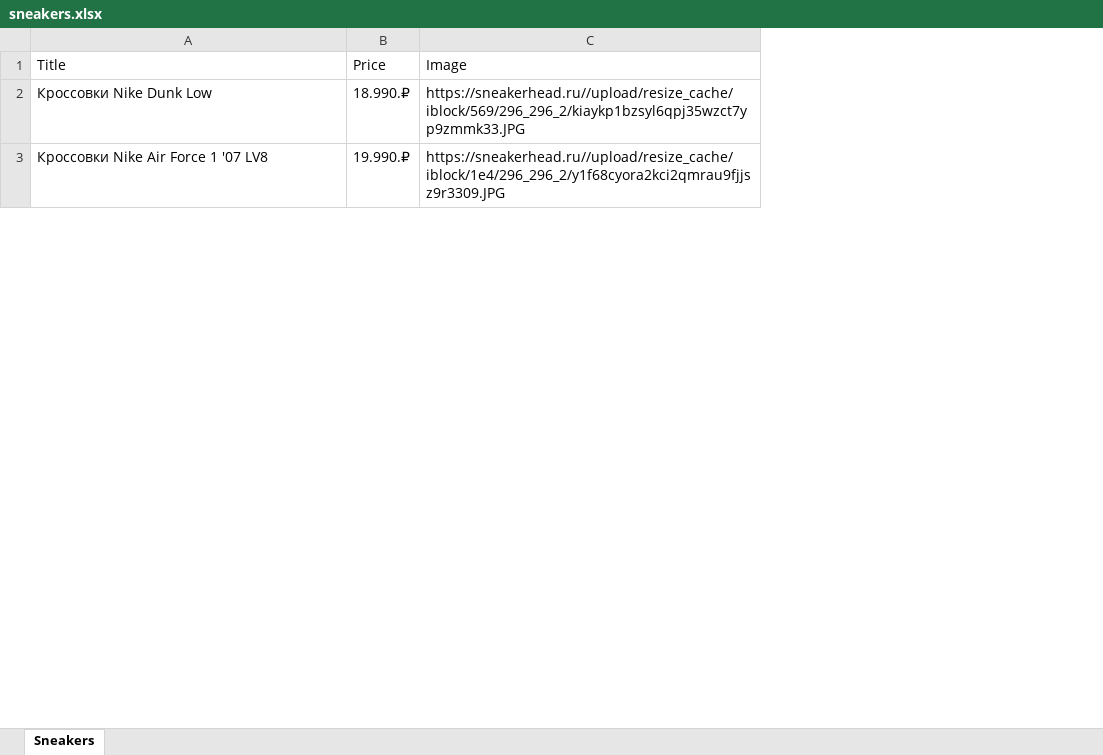
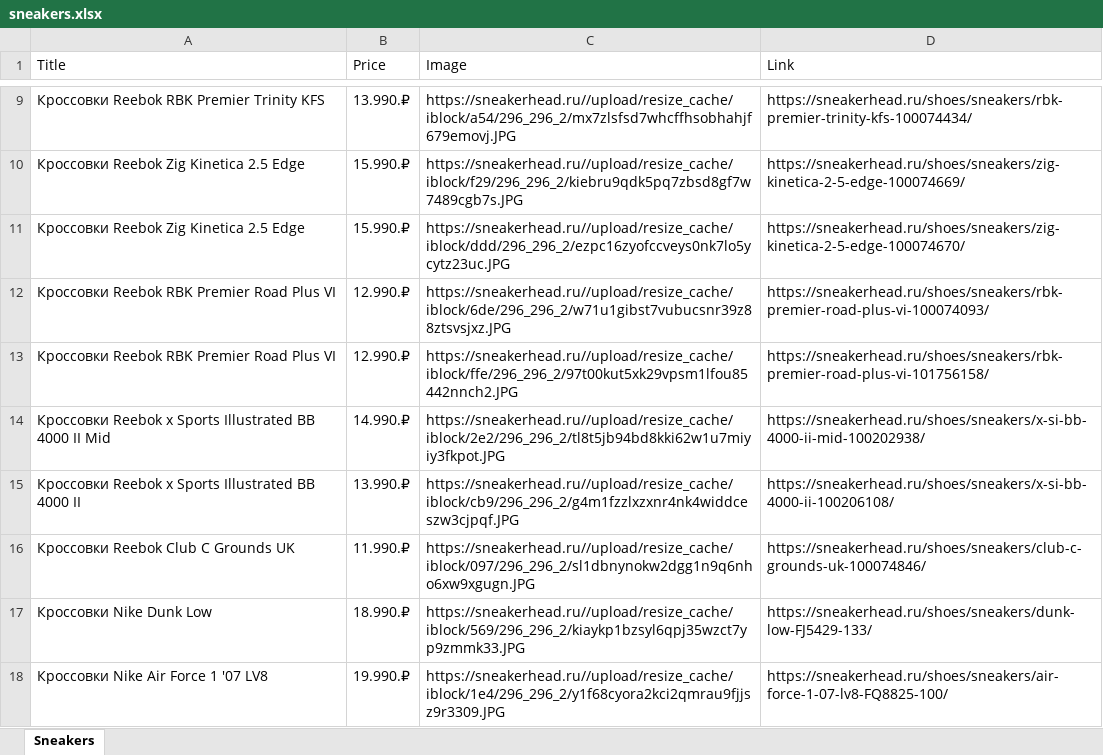
Before and after one commit to azmodessu/pythonProject, an Excel workbook: sneakers.xlsx, sheet Sneakers, drawn as a sheet; only a part is shown, gaps mark what is left out; values as stored, in another font and other column widths than the file's, no borders; the diff covers the shown part only; the diff names each change by its address in the sheet, - before the commit and + after, or states it on an @@ line.

```diff
--- a/sneakers.xlsx (sheet Sneakers)
+++ b/sneakers.xlsx (sheet Sneakers)
+column D (Link), rows 17-18: https://sneakerhead.ru/shoes/sneakers/dunk-low-FJ5429-133/ | https://sneakerhead.ru/shoes/sneakers/air-force-1-07-lv8-FQ8825-100/
+row 9: Кроссовки Reebok RBK Premier Trinity KFS | 13.990.₽ | https://sneakerhead.ru//upload/resize_cache/iblock/a54/296_296_2/mx7zlsfsd7whcffhsobhahjf679emovj.JPG | https://sneakerhead.ru/shoes/sneakers/rbk-premier-trinity-kfs-100074434/
+row 10: Кроссовки Reebok Zig Kinetica 2.5 Edge | 15.990.₽ | https://sneakerhead.ru//upload/resize_cache/iblock/f29/296_296_2/kiebru9qdk5pq7zbsd8gf7w7489cgb7s.JPG | https://sneakerhead.ru/shoes/sneakers/zig-kinetica-2-5-edge-100074669/
+row 11: Кроссовки Reebok Zig Kinetica 2.5 Edge | 15.990.₽ | https://sneakerhead.ru//upload/resize_cache/iblock/ddd/296_296_2/ezpc16zyofccveys0nk7lo5ycytz23uc.JPG | https://sneakerhead.ru/shoes/sneakers/zig-kinetica-2-5-edge-100074670/
+row 12: Кроссовки Reebok RBK Premier Road Plus VI | 12.990.₽ | https://sneakerhead.ru//upload/resize_cache/iblock/6de/296_296_2/w71u1gibst7vubucsnr39z88ztsvsjxz.JPG | https://sneakerhead.ru/shoes/sneakers/rbk-premier-road-plus-vi-100074093/
+row 13: Кроссовки Reebok RBK Premier Road Plus VI | 12.990.₽ | https://sneakerhead.ru//upload/resize_cache/iblock/ffe/296_296_2/97t00kut5xk29vpsm1lfou85442nnch2.JPG | https://sneakerhead.ru/shoes/sneakers/rbk-premier-road-plus-vi-101756158/
+row 14: Кроссовки Reebok x Sports Illustrated BB 4000 II Mid | 14.990.₽ | https://sneakerhead.ru//upload/resize_cache/iblock/2e2/296_296_2/tl8t5jb94bd8kki62w1u7miyiy3fkpot.JPG | https://sneakerhead.ru/shoes/sneakers/x-si-bb-4000-ii-mid-100202938/
+row 15: Кроссовки Reebok x Sports Illustrated BB 4000 II | 13.990.₽ | https://sneakerhead.ru//upload/resize_cache/iblock/cb9/296_296_2/g4m1fzzlxzxnr4nk4widdceszw3cjpqf.JPG | https://sneakerhead.ru/shoes/sneakers/x-si-bb-4000-ii-100206108/
+row 16: Кроссовки Reebok Club C Grounds UK | 11.990.₽ | https://sneakerhead.ru//upload/resize_cache/iblock/097/296_296_2/sl1dbnynokw2dgg1n9q6nho6xw9xgugn.JPG | https://sneakerhead.ru/shoes/sneakers/club-c-grounds-uk-100074846/
```
Also changed, not shown: 9 added rows and 17 removed rows elsewhere in this sheet, gumshoes.xlsx, wintershoes.xlsx, 8 other files.
